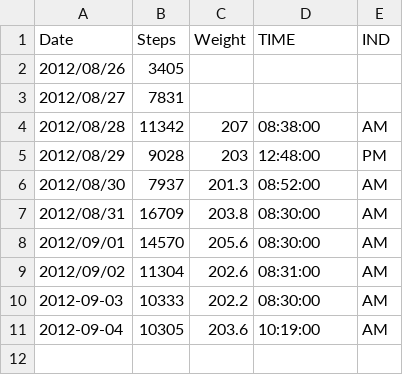
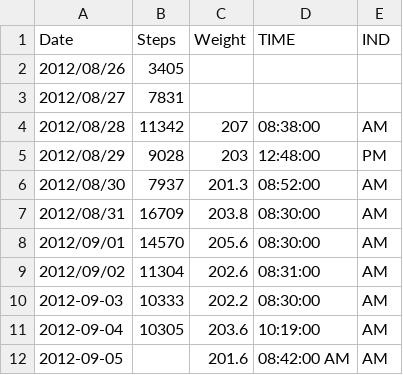
Before and after one commit to NakedMoleRatScientist/self-quantify, a CSV file: quantified.csv, drawn as a sheet.

Commit message:
update weight

```diff
--- a/quantified.csv
+++ b/quantified.csv
@@ -11 +11,2 @@ Date,Steps,Weight,TIME,IND
 2012-09-04,10305,203.6,10:19:00,AM
+2012-09-05,,201.6,08:42:00 AM,AM
```
